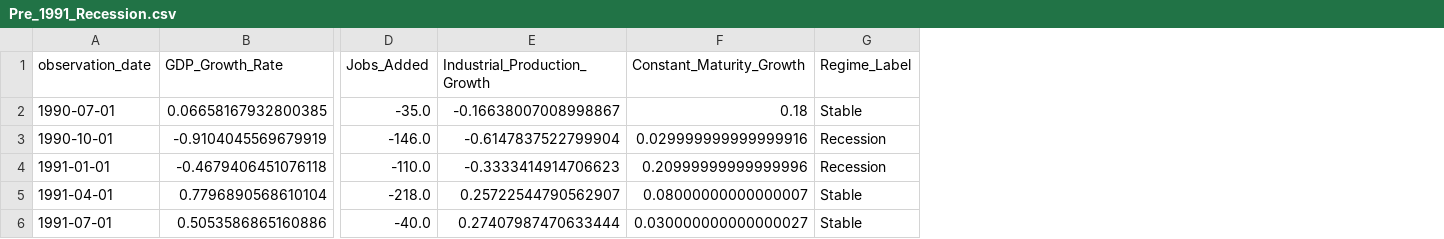
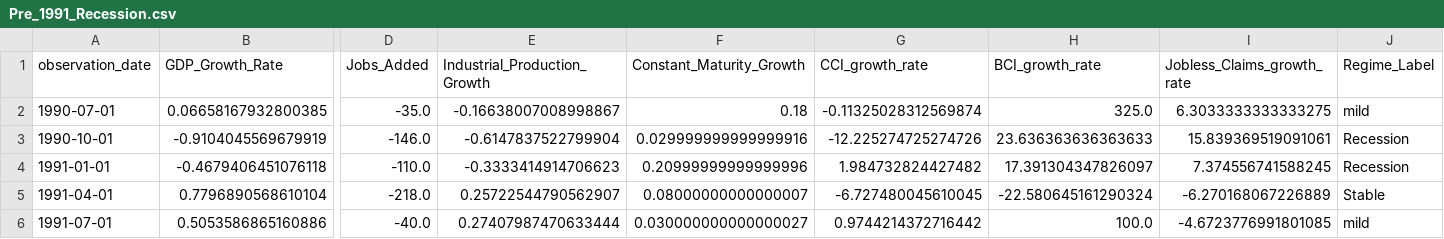
Before and after one commit to Makster04/FINAL_CAPSTONE_PROJECT, a CSV file: Recession/Pre_1991_Recession.csv, drawn as a sheet; only a part is shown, gaps mark what is left out; addresses are those after the commit; the diff names each change by its address in the sheet, - before the commit and + after, or states it on an @@ line.

```diff
--- a/Recession/Pre_1991_Recession.csv
+++ b/Recession/Pre_1991_Recession.csv
+column G (CCI_growth_rate), rows 2-6: -0.11325028312569874 | -12.225274725274726 | 1.984732824427482 | -6.727480045610045 | 0.9744214372716442
+column H (BCI_growth_rate), rows 2-6: 325.0 | 23.636363636363633 | 17.391304347826097 | -22.580645161290324 | 100.0
+column I (Jobless_Claims_growth_rate), rows 2-6: 6.3033333333333275 | 15.839369519091061 | 7.374556741588245 | -6.270168067226889 | -4.6723776991801085
-J2 (Regime_Label): Stable
+J2 (Regime_Label): mild
-J6 (Regime_Label): Stable
+J6 (Regime_Label): mild
```
Also changed, not shown: Prediction_Indicators.csv, Recession/Pre_1980_Recession.csv, 5 other files.
